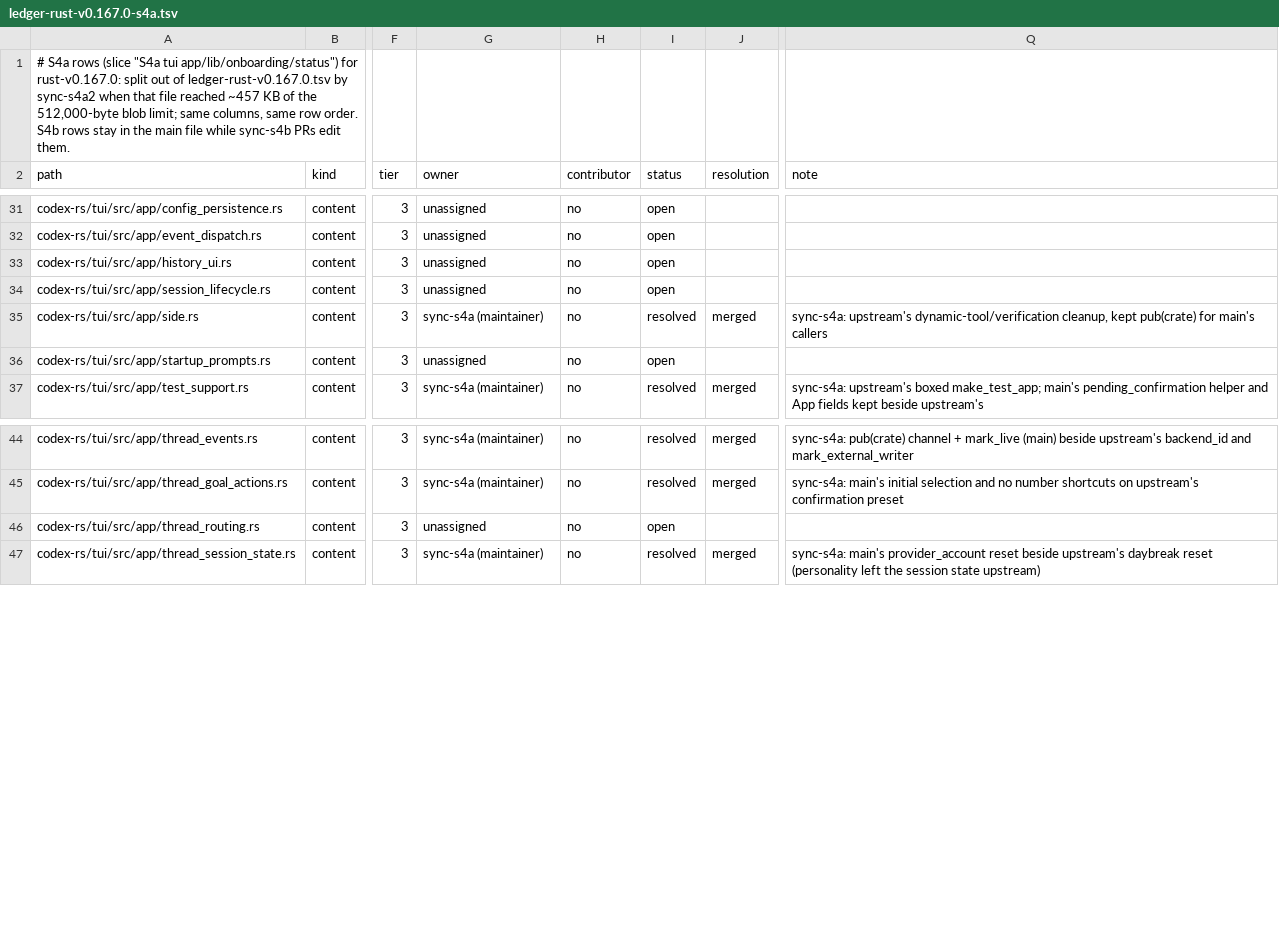
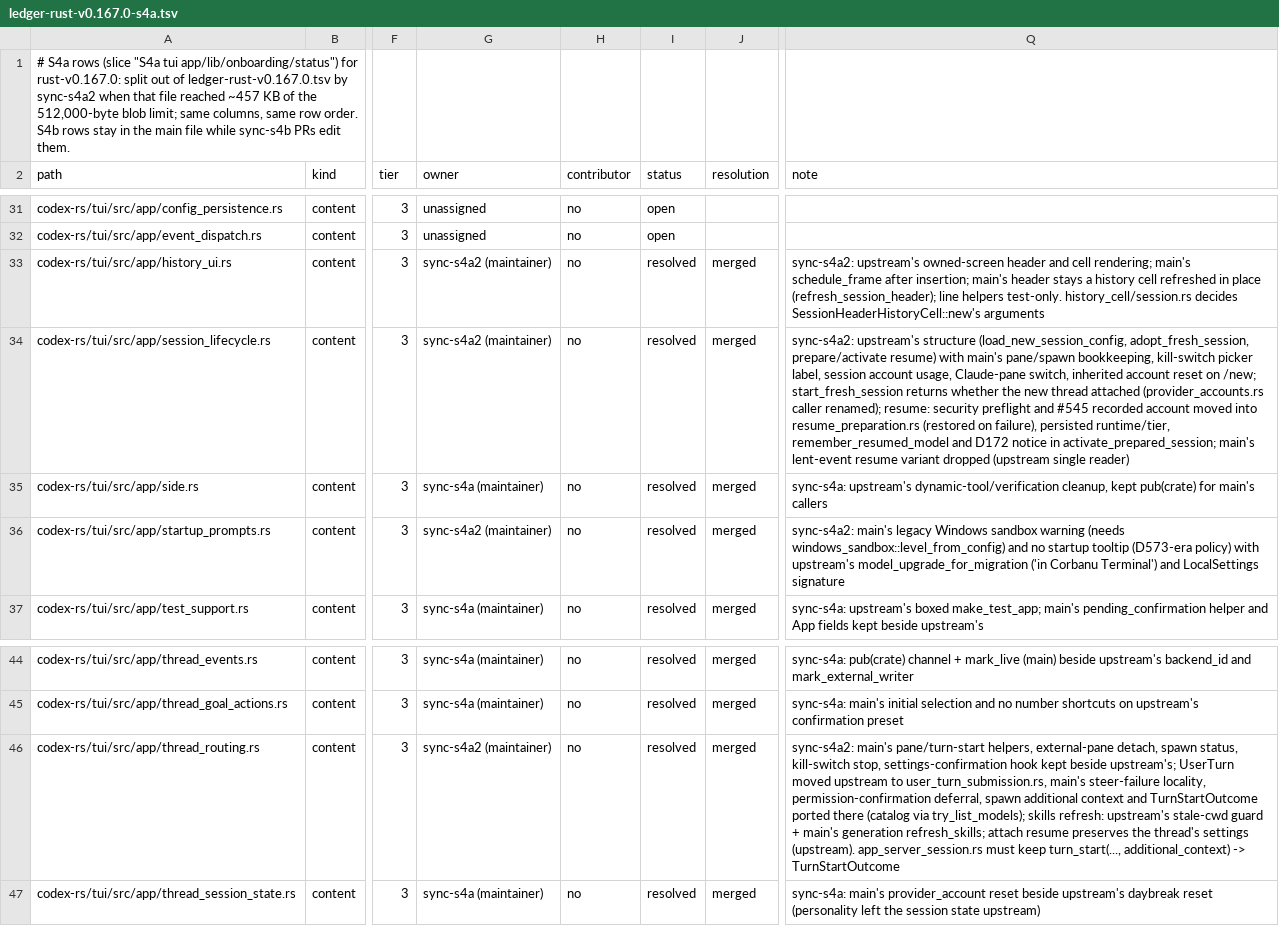
Before and after one commit to CorbanuCore/CorbanuTerminal, a TSV file: docs/management/upstreamSync/ledger-rust-v0.167.0-s4a.tsv, drawn as a sheet; only a part is shown, gaps mark what is left out; the diff names each change by its address in the sheet, - before the commit and + after, or states it on an @@ line.

Commit message:
Upstream sync S4a: resolve session_lifecycle, thread_routing, history_ui, startup_prompts; port main's turn submission and resume account handling

```diff
--- a/docs/management/upstreamSync/ledger-rust-v0.167.0-s4a.tsv
+++ b/docs/management/upstreamSync/ledger-rust-v0.167.0-s4a.tsv
-G33:G34 (owner): unassigned
+G33:G34 (owner): sync-s4a2 (maintainer)
-I33:I34 (status): open
+I33:I34 (status): resolved
-J33:J34 (resolution): (empty)
+J33:J34 (resolution): merged
-Q33 (note): (empty)
+Q33 (note): sync-s4a2: upstream's owned-screen header and cell rendering; main's schedule_frame after insertion; main's header stays a history cell refreshed in place (refresh_session_header); line helpers test-only. history_cell/session.rs decides SessionHeaderHistoryCell::new's arguments
-Q34 (note): (empty)
+Q34 (note): sync-s4a2: upstream's structure (load_new_session_config, adopt_fresh_session, prepare/activate resume) with main's pane/spawn bookkeeping, kill-switch picker label, session account usage, Claude-pane switch, inherited account reset on /new; start_fresh_session returns whether the new thread attached (provider_accounts.rs caller renamed); resume: security preflight and #545 recorded account moved into resume_preparation.rs (restored on failure), persisted runtime/tier, remember_resumed_model and D172 notice in activate_prepared_session; main's lent-event resume variant dropped (upstream single reader)
-G36 (owner): unassigned
+G36 (owner): sync-s4a2 (maintainer)
-I36 (status): open
+I36 (status): resolved
-J36 (resolution): (empty)
+J36 (resolution): merged
-Q36 (note): (empty)
+Q36 (note): sync-s4a2: main's legacy Windows sandbox warning (needs windows_sandbox::level_from_config) and no startup tooltip (D573-era policy) with upstream's model_upgrade_for_migration ('in Corbanu Terminal') and LocalSettings signature
-G46 (owner): unassigned
+G46 (owner): sync-s4a2 (maintainer)
-I46 (status): open
+I46 (status): resolved
-J46 (resolution): (empty)
+J46 (resolution): merged
-Q46 (note): (empty)
+Q46 (note): sync-s4a2: main's pane/turn-start helpers, external-pane detach, spawn status, kill-switch stop, settings-confirmation hook kept beside upstream's; UserTurn moved upstream to user_turn_submission.rs, main's steer-failure locality, permission-confirmation deferral, spawn additional context and TurnStartOutcome ported there (catalog via try_list_models); skills refresh: upstream's stale-cwd guard + main's generation refresh_skills; attach resume preserves the thread's settings (upstream). app_server_session.rs must keep turn_start(..., additional_context) -> TurnStartOutcome
```
Also changed, not shown: 8 other files.
